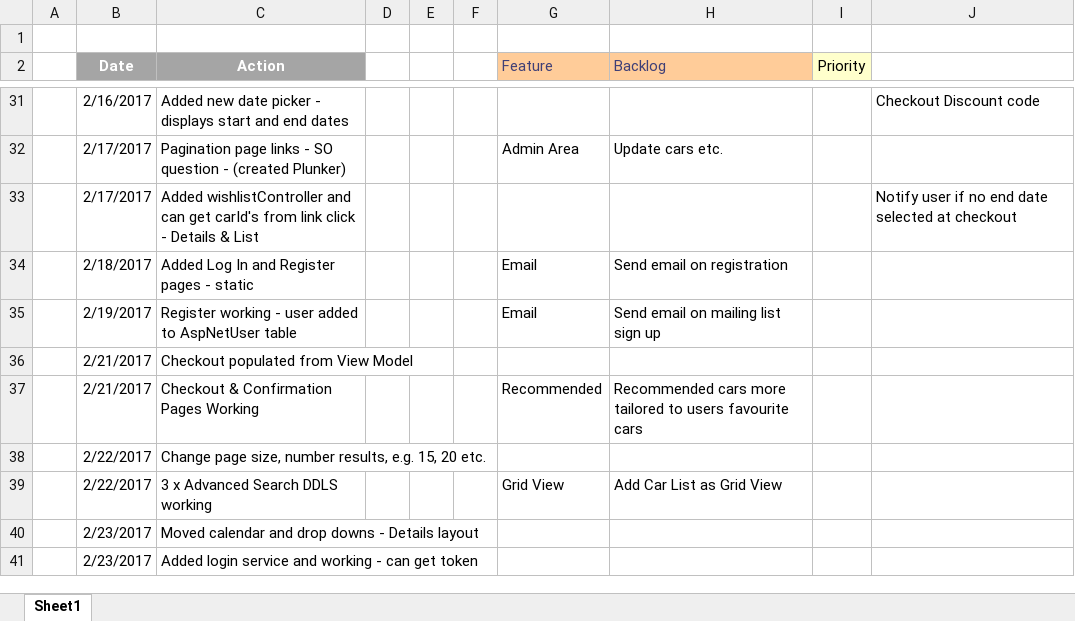
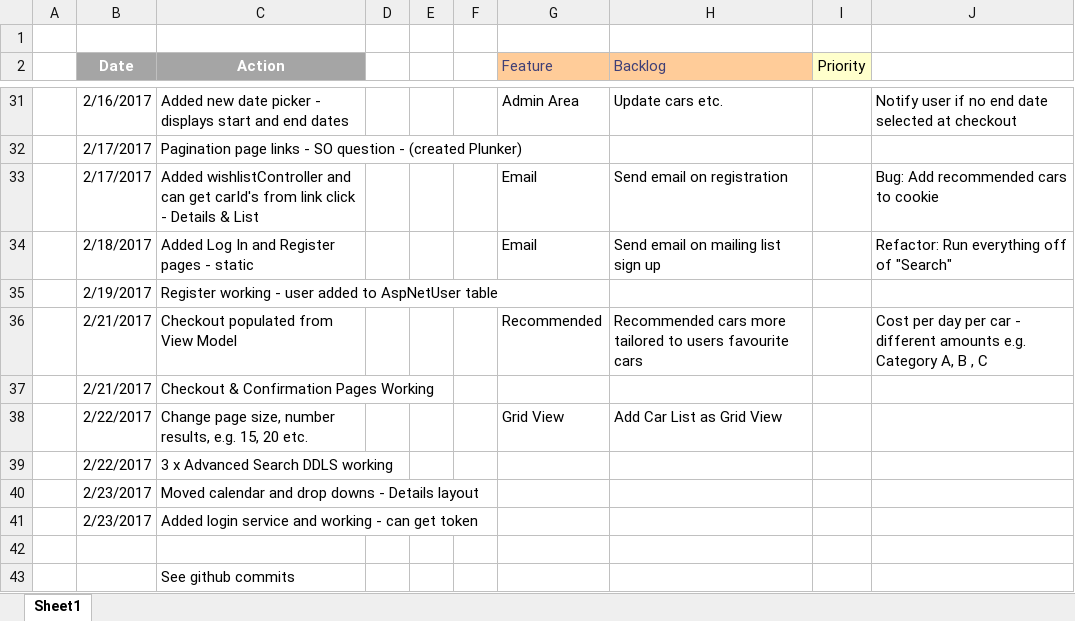
Before and after one commit to jrpnetdev/AstRentals, an Excel workbook: Documentation/ActionDiary.xlsx, sheet Sheet1, drawn as a sheet; only a part is shown, gaps mark what is left out; values as stored, in another font and other column widths than the file's, no borders; the diff covers the shown part only; the diff names each change by its address in the sheet, - before the commit and + after, or states it on an @@ line.

Commit message:
Added MyAccount - Orders & Favourites
Added MyAccount - Orders & Favourites

```diff
--- a/Documentation/ActionDiary.xlsx (sheet Sheet1)
+++ b/Documentation/ActionDiary.xlsx (sheet Sheet1)
-G31 (Feature): (empty)
+G31 (Feature): Admin Area
-H31 (Backlog): (empty)
+H31 (Backlog): Update cars etc.
-J31: Checkout Discount code
+J31: Notify user if no end date selected at checkout
-G32 (Feature): Admin Area
+G32 (Feature): (empty)
-H32 (Backlog): Update cars etc.
+H32 (Backlog): (empty)
-G33 (Feature): (empty)
+G33 (Feature): Email
-H33 (Backlog): (empty)
+H33 (Backlog): Send email on registration
-J33: Notify user if no end date selected at checkout
+J33: Bug: Add recommended cars to cookie
-H34 (Backlog): Send email on registration
+H34 (Backlog): Send email on mailing list sign up
-J34: (empty)
+J34: Refactor: Run everything off of "Search"
-G35 (Feature): Email
+G35 (Feature): (empty)
-H35 (Backlog): Send email on mailing list sign up
+H35 (Backlog): (empty)
-G36 (Feature): (empty)
+G36 (Feature): Recommended
-H36 (Backlog): (empty)
+H36 (Backlog): Recommended cars more tailored to users favourite cars
-J36: (empty)
+J36: Cost per day per car - different amounts e.g. Category A, B , C
-G37 (Feature): Recommended
+G37 (Feature): (empty)
-H37 (Backlog): Recommended cars more tailored to users favourite cars
+H37 (Backlog): (empty)
-G38 (Feature): (empty)
+G38 (Feature): Grid View
-H38 (Backlog): (empty)
+H38 (Backlog): Add Car List as Grid View
-G39 (Feature): Grid View
+G39 (Feature): (empty)
-H39 (Backlog): Add Car List as Grid View
+H39 (Backlog): (empty)
+row 42: (empty)
+row 43:  |  | See github commits
```
Also changed, not shown: 31 edited cells elsewhere in this sheet, 13 other files.
